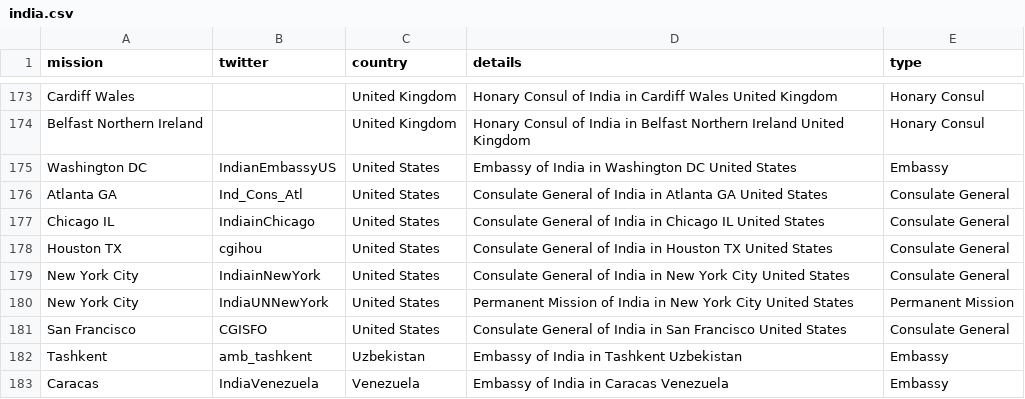
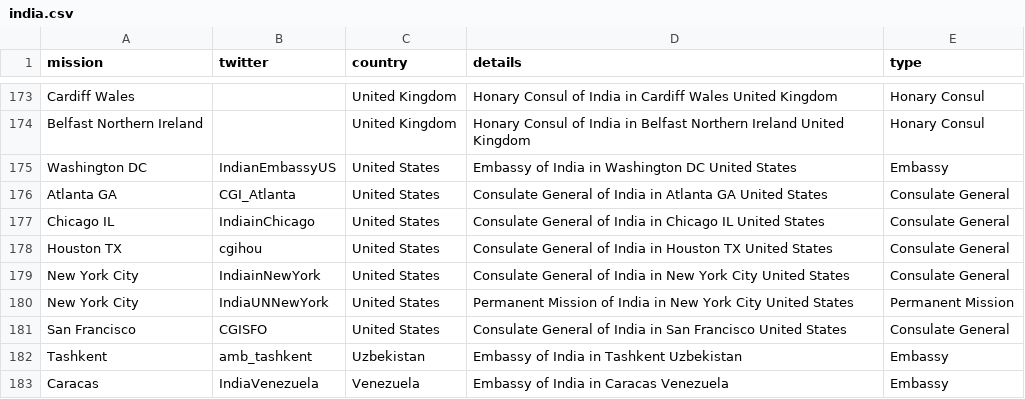
Before and after one commit to vg/twiplomacy, a CSV file: _data/india.csv, drawn as a sheet; only a part is shown, gaps mark what is left out.

Commit message:
Updating Atlanta, GA, USA

```diff
--- a/_data/india.csv
+++ b/_data/india.csv
@@ -175,3 +175,3 @@ Belfast Northern Ireland,,United Kingdom,Honary Consul of India in Belfast North
 Washington DC,IndianEmbassyUS,United States,Embassy of India in Washington DC United States,Embassy
-Atlanta GA,Ind_Cons_Atl,United States,Consulate General of India in Atlanta GA United States,Consulate General
+Atlanta GA,CGI_Atlanta,United States,Consulate General of India in Atlanta GA United States,Consulate General
 Chicago IL,IndiainChicago,United States,Consulate General of India in Chicago IL United States,Consulate General
```
